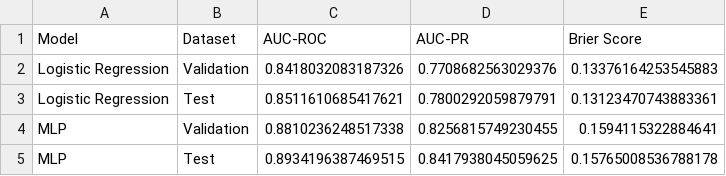
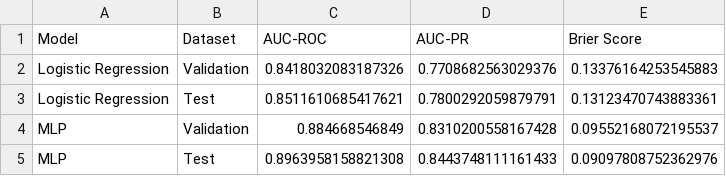
Before and after one commit to sanjxksl/credit-risk-counterfactual, a CSV file: results/model_comparison.csv, drawn as a sheet.

```diff
--- a/results/model_comparison.csv
+++ b/results/model_comparison.csv
@@ -3,3 +3,3 @@ Logistic Regression,Validation,0.8418032083187326,0.7708682563029376,0.133761642
 Logistic Regression,Test,0.8511610685417621,0.7800292059879791,0.13123470743883361
-MLP,Validation,0.8810236248517338,0.8256815749230455,0.1594115322884641
-MLP,Test,0.8934196387469515,0.8417938045059625,0.15765008536788178
+MLP,Validation,0.884668546849,0.8310200558167428,0.09552168072195537
+MLP,Test,0.8963958158821308,0.8443748111161433,0.09097808752362976
```
Also changed, not shown: results/dice_counterfactuals/verification_summary.csv, results/mlp_predictions.csv, 25 other files.
